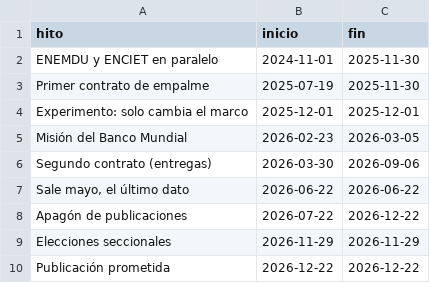
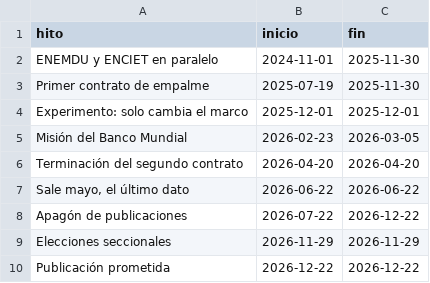
Before and after one commit to dsanchezp18/apagon-estadistico-inec-2026, a CSV file: data/grafico4_cronologia.csv, drawn as a sheet; removed rows and columns are numbered as before the commit, all else as after; the diff names each change by its address in the sheet, - before the commit and + after, or states it on an @@ line.

```diff
--- a/data/grafico4_cronologia.csv
+++ b/data/grafico4_cronologia.csv
-row 6: Segundo contrato (entregas) | 2026-03-30 | 2026-09-06
+row 6: Terminación del segundo contrato | 2026-04-20 | 2026-04-20
```
Also changed, not shown: 6 other files.
